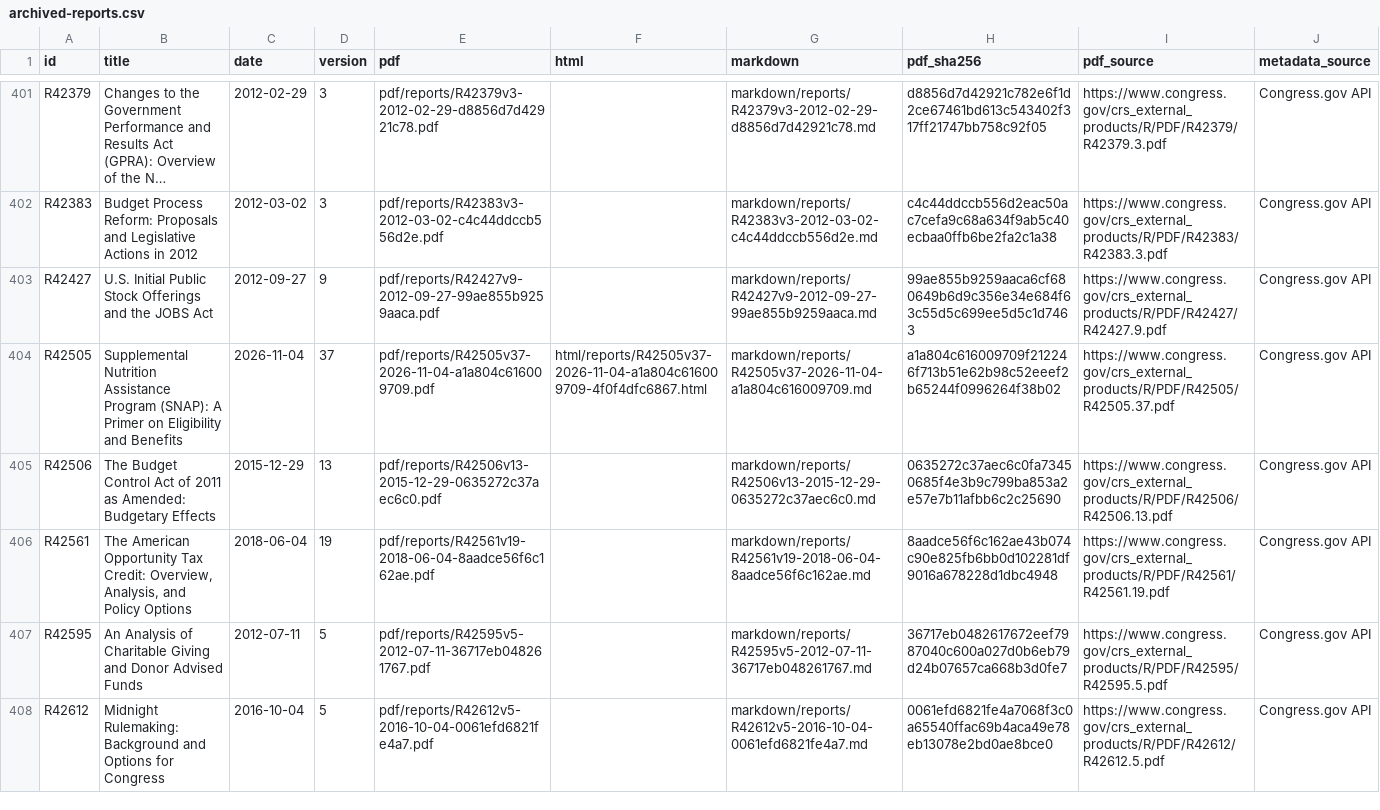
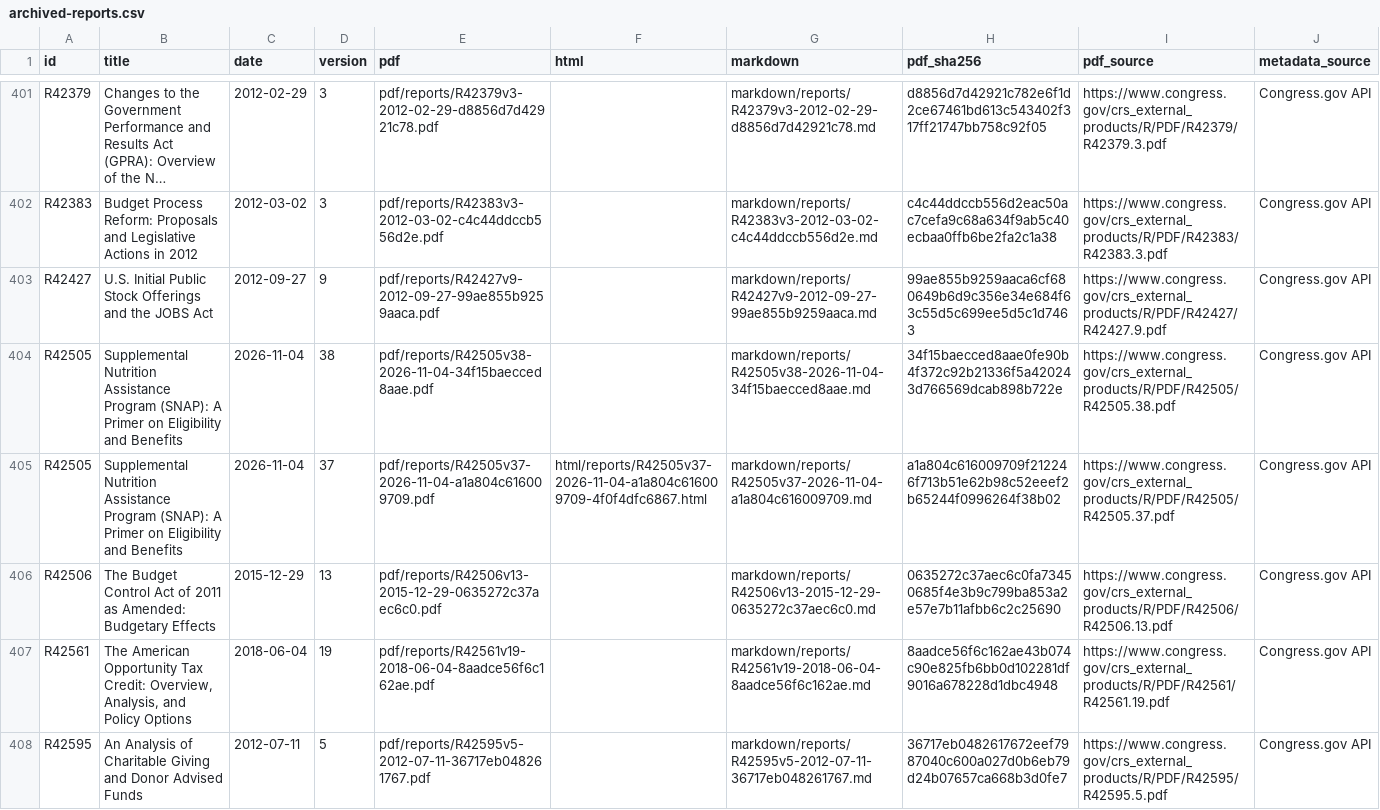
Before and after one commit to krischen-77/crs-reports, a CSV file: data/archived-reports.csv, drawn as a sheet; only a part is shown, gaps mark what is left out; the shorter side is filled out with more unchanged rows; long unchanged cells end in …; the diff covers the shown part only; the diff names each change by its address in the sheet, - before the commit and + after, or states it on an @@ line.

```diff
--- a/data/archived-reports.csv
+++ b/data/archived-reports.csv
+row 404: R42505 | Supplemental Nutrition Assistance Program (SNAP): A Primer on Eligibility and Benefits | 2026-11-04 | 38 | pdf/reports/R42505v38-2026-11-04-34f15baecced8aae.pdf |  | markdown/reports/R42505v38-2026-11-04-34f15baecced8aae.md | 34f15baecced8aae0fe90b4f372c92b21336f5a420243d766569dcab898b722e | https://www.congress.gov/crs_external_products/R/PDF/R42505/R42505.38.pdf | Congress.gov API
```
Also changed, not shown: 4 added rows elsewhere in this file, data/audits/latest-official-current.csv, 21 other files.
